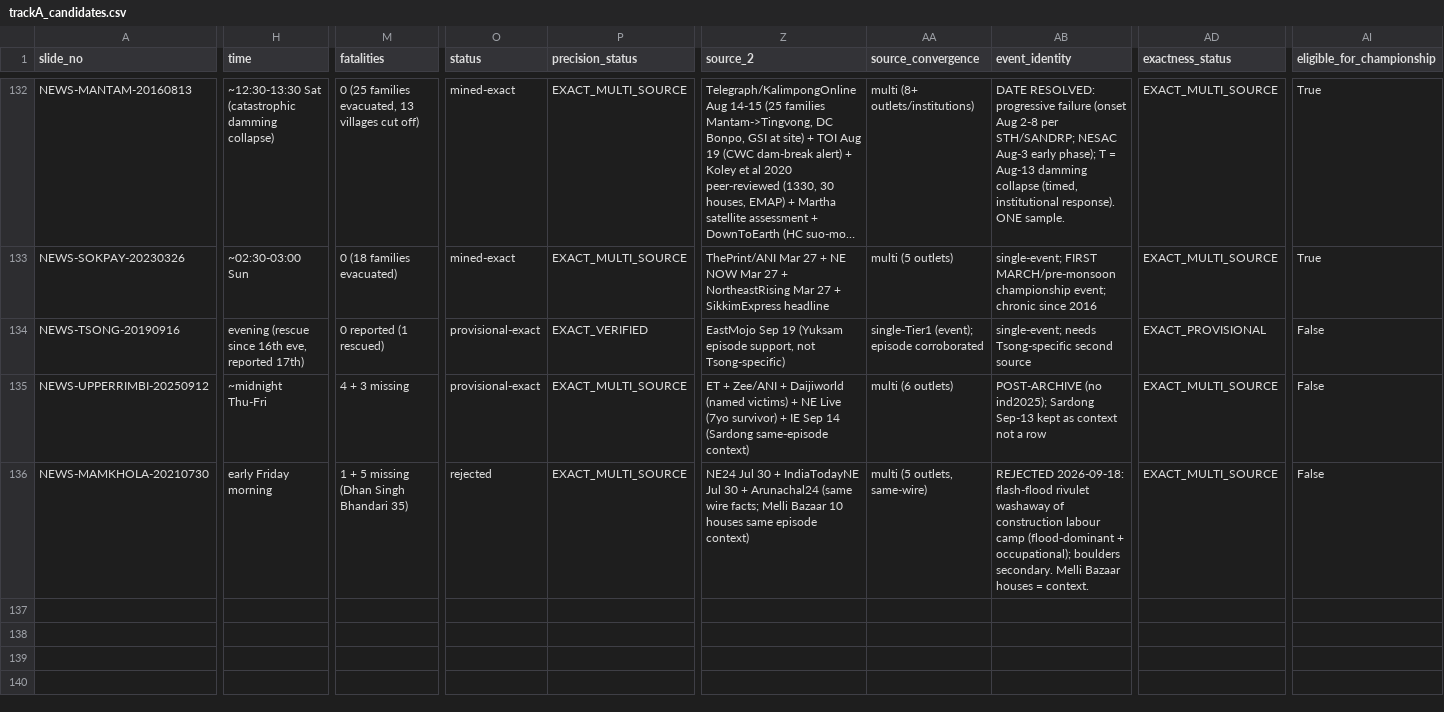
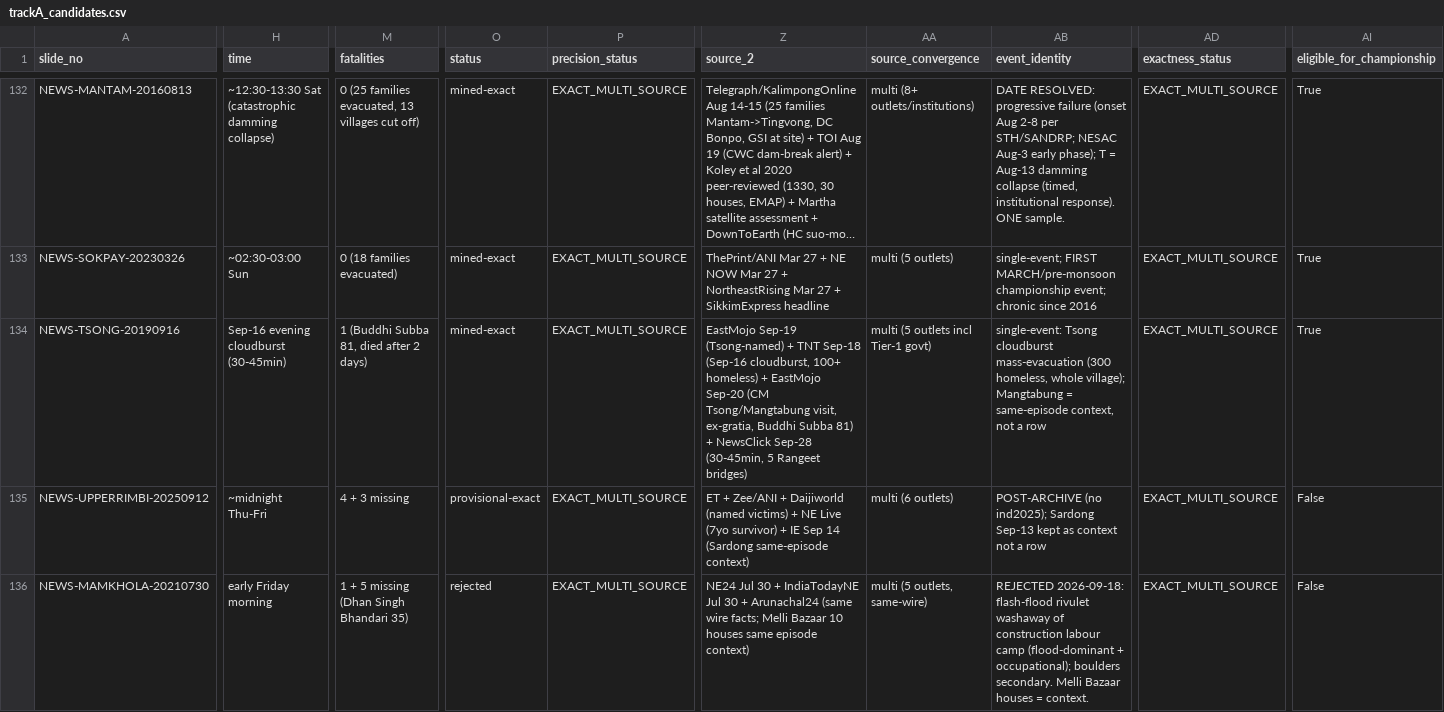
Before and after one commit to Gupta-Sarthak-358/Talus, a CSV file: data/sih26001/evidence/trackA_candidates.csv, drawn as a sheet; only a part is shown, gaps mark what is left out; long unchanged cells end in …; the diff covers the shown part only; the diff names each change by its address in the sheet, - before the commit and + after, or states it on an @@ line.

Commit message:
Phase IV-A pass 16: Tsong cloudburst promotion (pool 22->23, 10th district)

```diff
--- a/data/sih26001/evidence/trackA_candidates.csv
+++ b/data/sih26001/evidence/trackA_candidates.csv
-H134 (time): evening (rescue since 16th eve, reported 17th)
+H134 (time): Sep-16 evening cloudburst (30-45min)
-M134 (fatalities): 0 reported (1 rescued)
+M134 (fatalities): 1 (Buddhi Subba 81, died after 2 days)
-O134 (status): provisional-exact
+O134 (status): mined-exact
-P134 (precision_status): EXACT_VERIFIED
+P134 (precision_status): EXACT_MULTI_SOURCE
-Z134 (source_2): EastMojo Sep 19 (Yuksam episode support, not Tsong-specific)
+Z134 (source_2): EastMojo Sep-19 (Tsong-named) + TNT Sep-18 (Sep-16 cloudburst, 100+ homeless) + EastMojo Sep-20 (CM Tsong/Mangtabung visit, ex-gratia, Buddhi Subba 81) + NewsClick Sep-28 (30-45min, 5 Rangeet bridges)
-AA134 (source_convergence): single-Tier1 (event); episode corroborated
+AA134 (source_convergence): multi (5 outlets incl Tier-1 govt)
-AB134 (event_identity): single-event; needs Tsong-specific second source
+AB134 (event_identity): single-event: Tsong cloudburst mass-evacuation (300 homeless, whole village); Mangtabung = same-episode context, not a row
-AD134 (exactness_status): EXACT_PROVISIONAL
+AD134 (exactness_status): EXACT_MULTI_SOURCE
-AI134 (eligible_for_championship): False
+AI134 (eligible_for_championship): True
```
Also changed, not shown: 6 edited cells elsewhere in this file, data/sih26001/evidence/championship_events_v1.csv, 2 other files.
